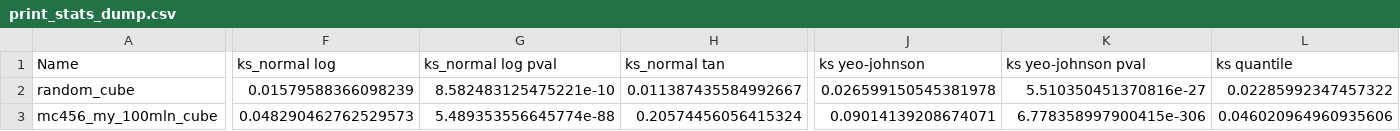
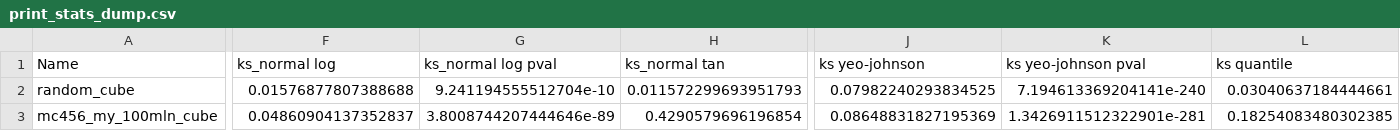
Before and after one commit to Mateuszq28/monte-carlo-sim-benchmark, a CSV file: compare_cubes/print_stats_dump.csv, drawn as a sheet; only a part is shown, gaps mark what is left out; the diff covers the shown part only; the diff names each change by its address in the sheet, - before the commit and + after, or states it on an @@ line.

```diff
--- a/compare_cubes/print_stats_dump.csv
+++ b/compare_cubes/print_stats_dump.csv
-F2 (ks_normal log): 0.01579588366098239
+F2 (ks_normal log): 0.01576877807388688
-G2 (ks_normal log pval): 8.582483125475221e-10
+G2 (ks_normal log pval): 9.241194555512704e-10
-H2 (ks_normal tan): 0.011387435584992667
+H2 (ks_normal tan): 0.011572299693951793
-J2 (ks yeo-johnson): 0.026599150545381978
+J2 (ks yeo-johnson): 0.07982240293834525
-K2 (ks yeo-johnson pval): 5.510350451370816e-27
+K2 (ks yeo-johnson pval): 7.194613369204141e-240
-L2 (ks quantile): 0.02285992347457322
+L2 (ks quantile): 0.03040637184444661
-F3 (ks_normal log): 0.048290462762529573
+F3 (ks_normal log): 0.04860904137352837
-G3 (ks_normal log pval): 5.489353556645774e-88
+G3 (ks_normal log pval): 3.8008744207444646e-89
-H3 (ks_normal tan): 0.20574456056415324
+H3 (ks_normal tan): 0.4290579696196854
-J3 (ks yeo-johnson): 0.09014139208674071
+J3 (ks yeo-johnson): 0.08648831827195369
-K3 (ks yeo-johnson pval): 6.778358997900415e-306
+K3 (ks yeo-johnson pval): 1.3426911512322901e-281
-L3 (ks quantile): 0.046020964960935606
+L3 (ks quantile): 0.18254083480302385
```
Also changed, not shown: 172 edited cells elsewhere in this file, compare_cubes/compare_all_cubes_universal_dump.csv, 4 other files.
